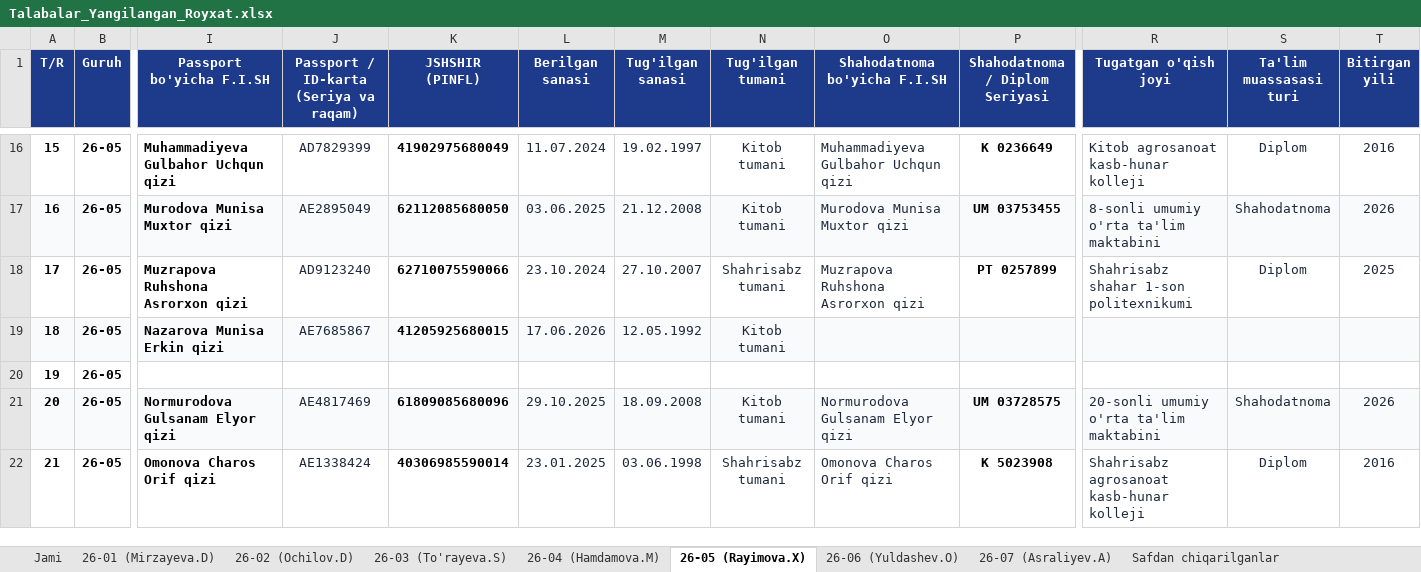
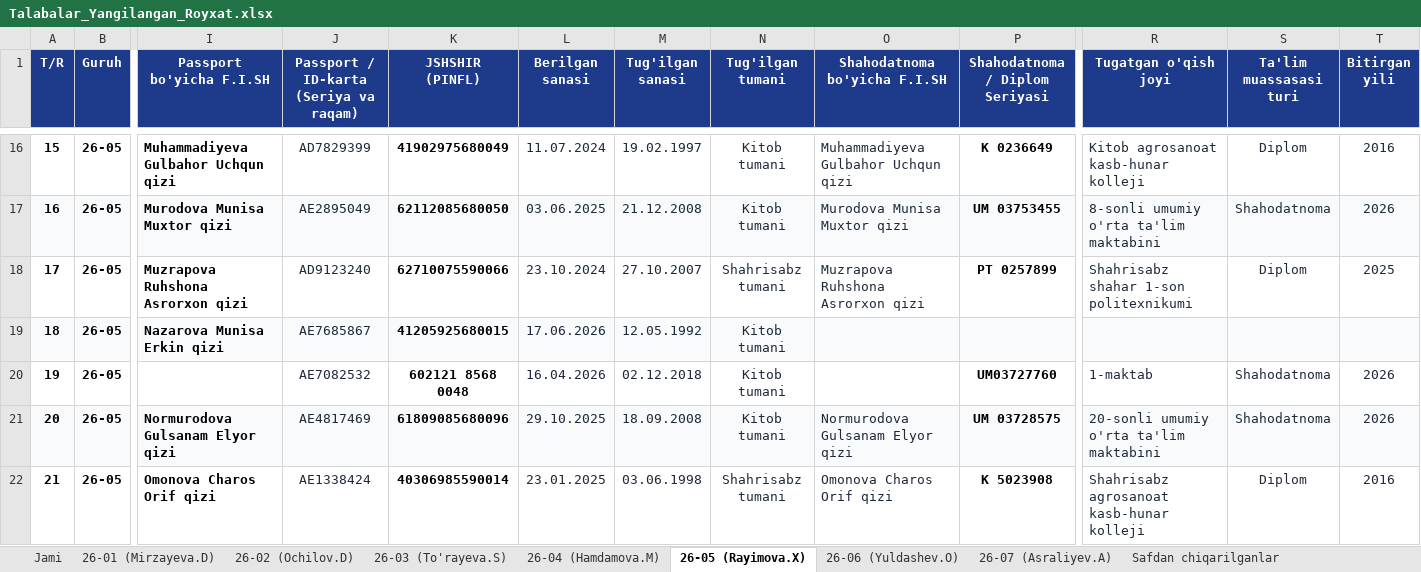
Before and after one commit to ozodbeknapasov007-dotcom/talabalar-jadvali, an Excel workbook: Talabalar_Yangilangan_Royxat.xlsx, sheet 26-05 (Rayimova.X), drawn as a sheet; only a part is shown, gaps mark what is left out; values as stored, in another font and other column widths than the file's, no borders; the diff names each change by its address in the sheet, - before the commit and + after, or states it on an @@ line.

Commit message:
Auto: talaba ma'lumotlari yangilandi (2026-09-26 09:02:11)

```diff
--- a/Talabalar_Yangilangan_Royxat.xlsx (sheet 26-05 (Rayimova.X))
+++ b/Talabalar_Yangilangan_Royxat.xlsx (sheet 26-05 (Rayimova.X))
-J20: (empty)
+J20: AE7082532
-K20 (JSHSHIR (PINFL)): (empty)
+K20 (JSHSHIR (PINFL)): 602121 8568 0048
-L20 (Berilgan sanasi): (empty)
+L20 (Berilgan sanasi): 16.04.2026
-M20 (Tug'ilgan sanasi): (empty)
+M20 (Tug'ilgan sanasi): 02.12.2018
-N20 (Tug'ilgan tumani): (empty)
+N20 (Tug'ilgan tumani): Kitob tumani
-P20 (Shahodatnoma / Diplom Seriyasi): (empty)
+P20 (Shahodatnoma / Diplom Seriyasi): UM03727760
-R20 (Tugatgan o'qish joyi): (empty)
+R20 (Tugatgan o'qish joyi): 1-maktab
-S20 (Ta'lim muassasasi turi): (empty)
+S20 (Ta'lim muassasasi turi): Shahodatnoma
-T20 (Bitirgan yili): (empty)
+T20 (Bitirgan yili): 2026
```
Also changed, not shown: sheet Jami, Talabalar_Toliq_Royxati.xlsx, qayta_tekshiruv/Talabalar_Yangilangan_Royxat.xlsx, 8 other files.
